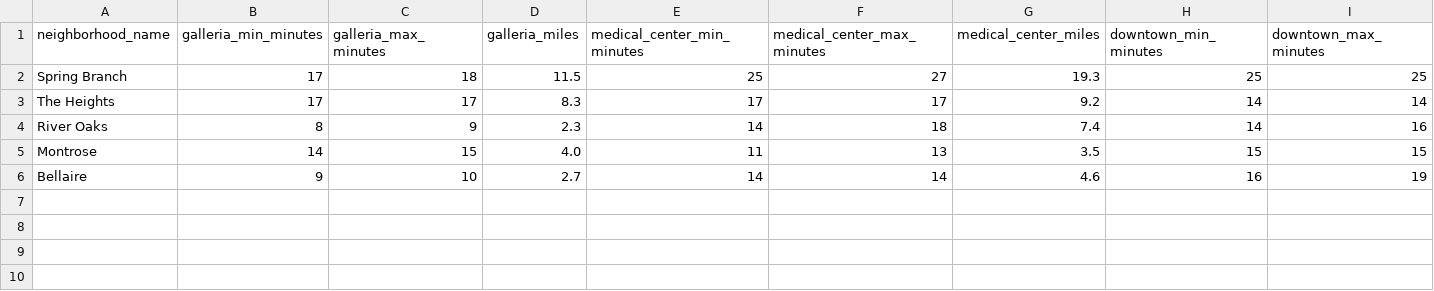
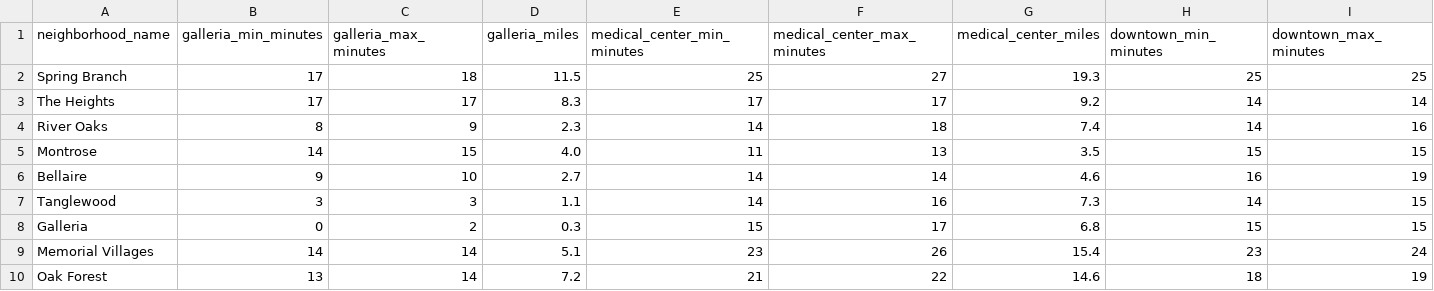
Before and after one commit to traditionrealty/traditionlocal-site, a CSV file: data/raw/commute-flood.csv, drawn as a sheet; only a part is shown; rows hold the shown columns only; the diff names each change by its address in the sheet, - before the commit and + after, or states it on an @@ line.

Commit message:
Add commute times and flood notes for 4 more neighborhoods

```diff
--- a/data/raw/commute-flood.csv
+++ b/data/raw/commute-flood.csv
+row 7: Tanglewood | 3 | 3 | 1.1 | 14 | 16 | 7.3 | 14 | 15
+row 8: Galleria | 0 | 2 | 0.3 | 15 | 17 | 6.8 | 15 | 15
+row 9: Memorial Villages | 14 | 14 | 5.1 | 23 | 26 | 15.4 | 23 | 24
+row 10: Oak Forest | 13 | 14 | 7.2 | 21 | 22 | 14.6 | 18 | 19
```
